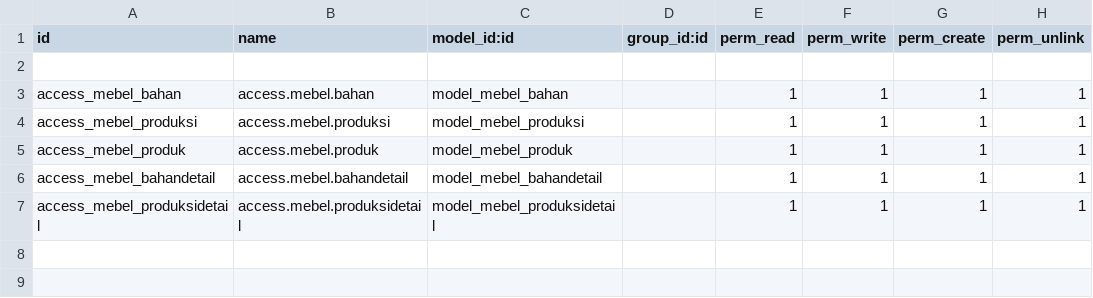
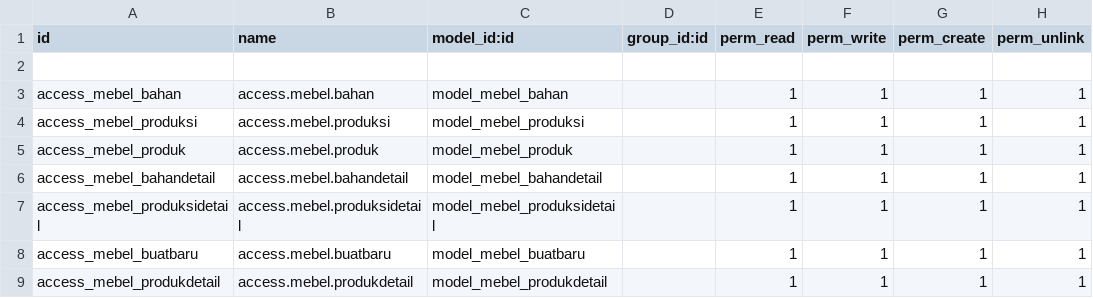
Before and after one commit to rafsanjaniRahadi/creative-mebel, a CSV file: security/ir.model.access.csv, drawn as a sheet; the diff names each change by its address in the sheet, - before the commit and + after, or states it on an @@ line.

```diff
--- a/security/ir.model.access.csv
+++ b/security/ir.model.access.csv
+row 8: access_mebel_buatbaru | access.mebel.buatbaru | model_mebel_buatbaru |  | 1 | 1 | 1 | 1
+row 9: access_mebel_produkdetail | access.mebel.produkdetail | model_mebel_produkdetail |  | 1 | 1 | 1 | 1
```
Also changed, not shown: 8 other files.
